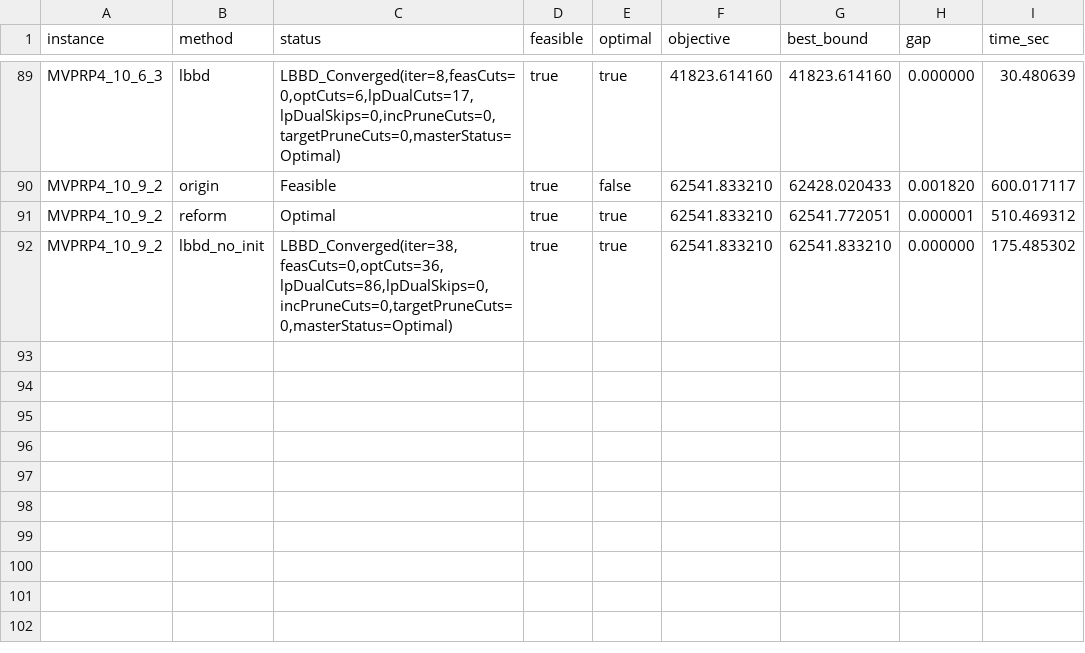
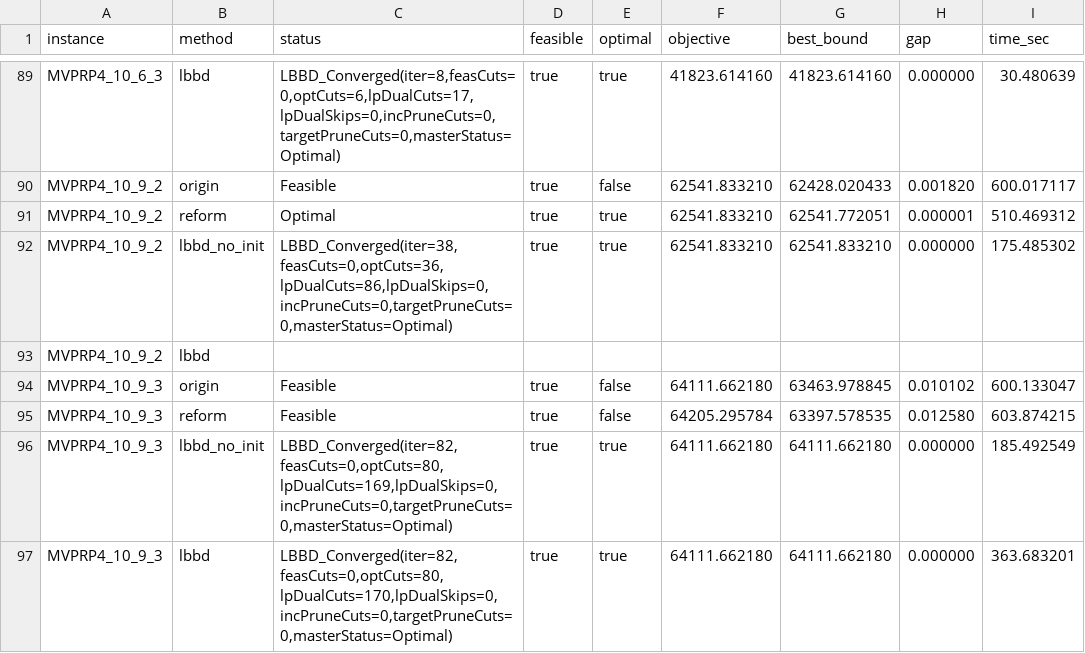
Before and after one commit to cququantum/MVPPRP, a CSV file: results_24cases_600s.csv, drawn as a sheet; only a part is shown, gaps mark what is left out; the diff names each change by its address in the sheet, - before the commit and + after, or states it on an @@ line.

Commit message:
lab2

```diff
--- a/results_24cases_600s.csv
+++ b/results_24cases_600s.csv
+row 93: MVPRP4_10_9_2 | lbbd
+row 94: MVPRP4_10_9_3 | origin | Feasible | true | false | 64111.662180 | 63463.978845 | 0.010102 | 600.133047
+row 95: MVPRP4_10_9_3 | reform | Feasible | true | false | 64205.295784 | 63397.578535 | 0.012580 | 603.874215
+row 96: MVPRP4_10_9_3 | lbbd_no_init | LBBD_Converged(iter=82,feasCuts=0,optCuts=80,lpDualCuts=169,lpDualSkips=0,incPruneCuts=0,targetPruneCuts=0,masterStatus=Optimal) | true | true | 64111.662180 | 64111.662180 | 0.000000 | 185.492549
+row 97: MVPRP4_10_9_3 | lbbd | LBBD_Converged(iter=82,feasCuts=0,optCuts=80,lpDualCuts=170,lpDualSkips=0,incPruneCuts=0,targetPruneCuts=0,masterStatus=Optimal) | true | true | 64111.662180 | 64111.662180 | 0.000000 | 363.683201
```
